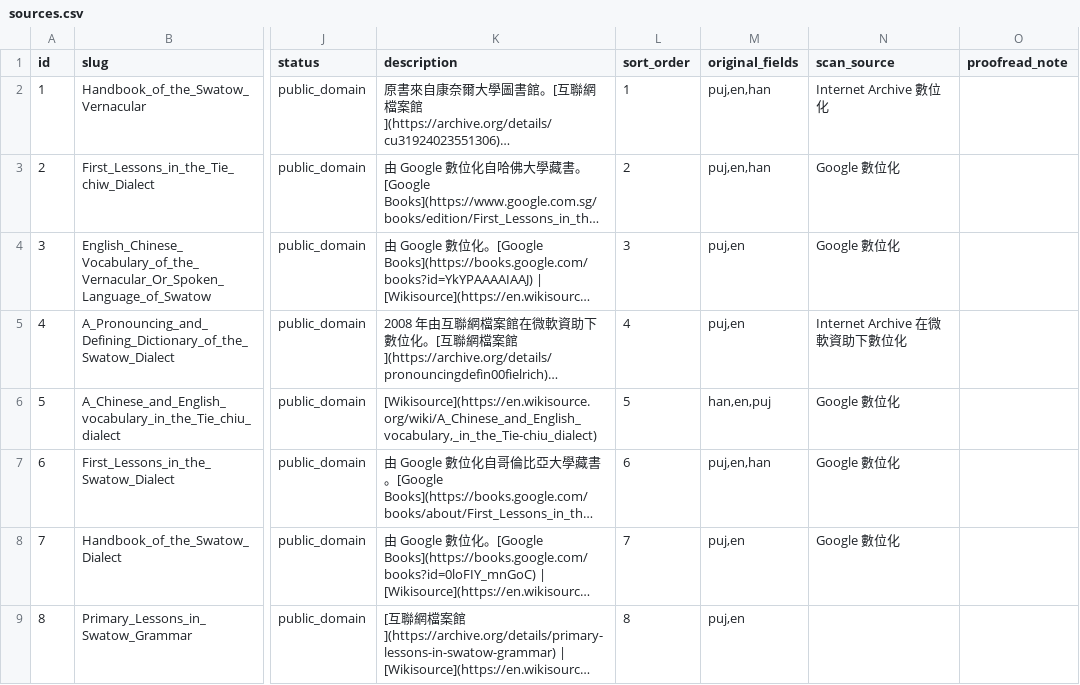
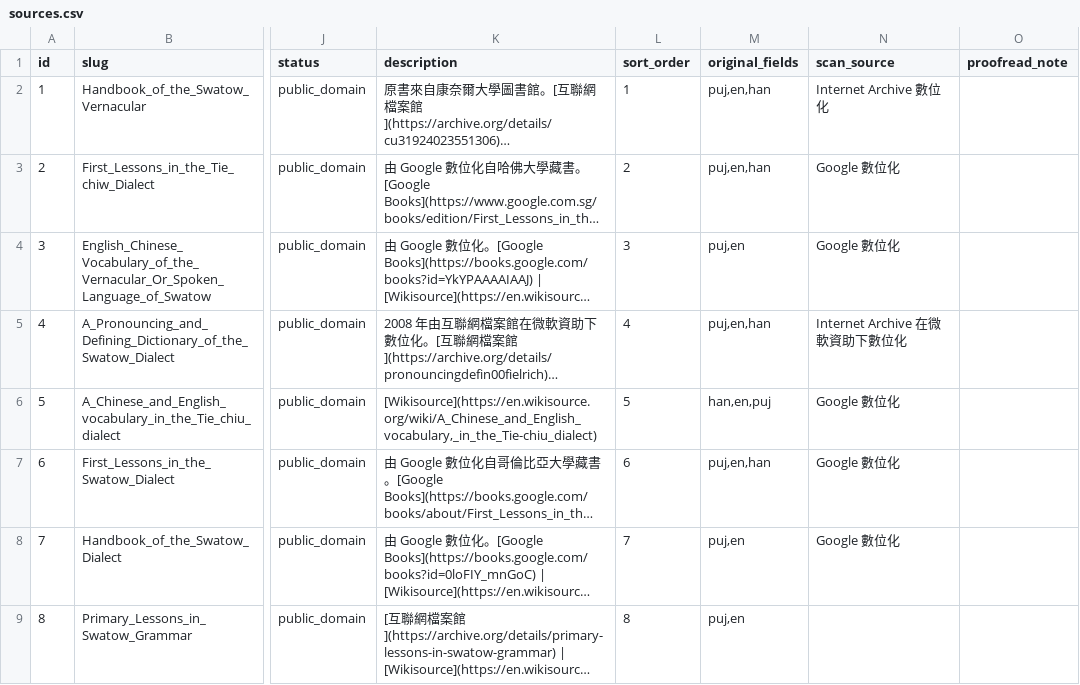
Before and after one commit to OpenTeochew/openteochew.com, a CSV file: scripts/sources.csv, drawn as a sheet; only a part is shown, gaps mark what is left out; long unchanged cells end in …; the diff names each change by its address in the sheet, - before the commit and + after, or states it on an @@ line.

Commit message:
fix(data): 為 source 4 補上 han 欄位至 original_fields

```diff
--- a/scripts/sources.csv
+++ b/scripts/sources.csv
-M5 (original_fields): puj,en
+M5 (original_fields): puj,en,han
```
